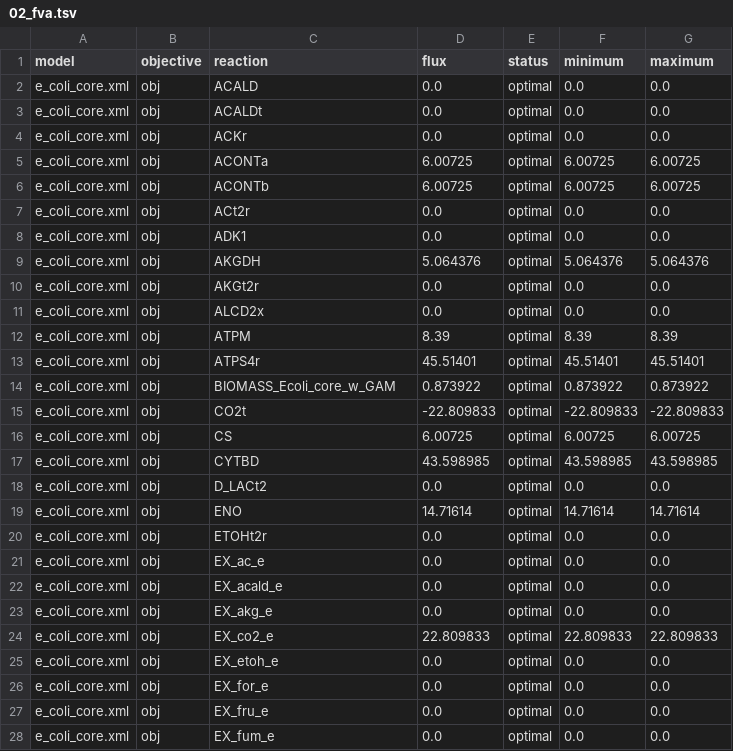
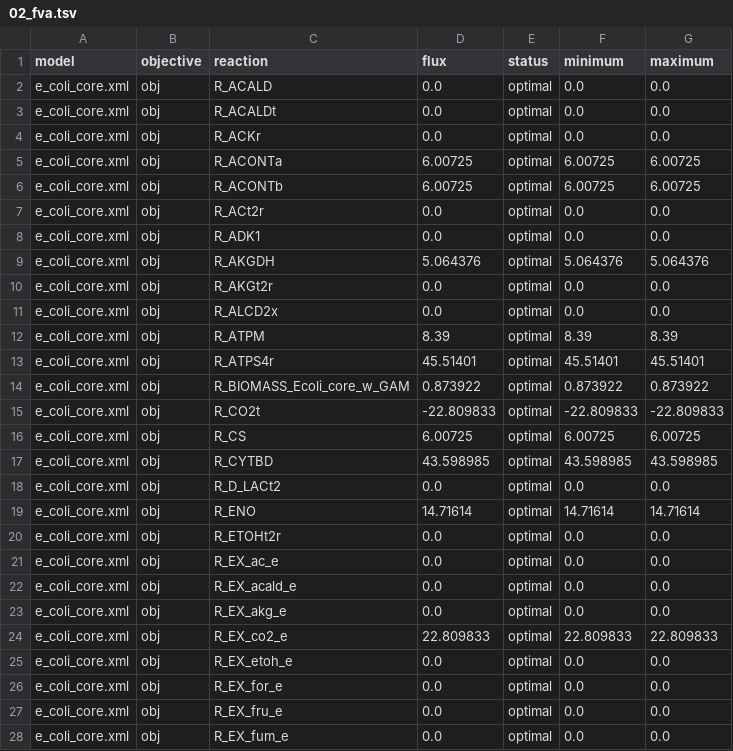
Before and after one commit to matthiaskoenig/fbc_curation, a TSV file: examples/results/e_coli_core/cameo/02_fva.tsv, drawn as a sheet; only a part is shown; the diff covers the shown part only.

```diff
--- a/examples/results/e_coli_core/cameo/02_fva.tsv
+++ b/examples/results/e_coli_core/cameo/02_fva.tsv
@@ -1,28 +1,28 @@
 model	objective	reaction	flux	status	minimum	maximum
-e_coli_core.xml	obj	ACALD	0.0	optimal	0.0	0.0
-e_coli_core.xml	obj	ACALDt	0.0	optimal	0.0	0.0
-e_coli_core.xml	obj	ACKr	0.0	optimal	0.0	0.0
-e_coli_core.xml	obj	ACONTa	6.00725	optimal	6.00725	6.00725
-e_coli_core.xml	obj	ACONTb	6.00725	optimal	6.00725	6.00725
-e_coli_core.xml	obj	ACt2r	0.0	optimal	0.0	0.0
-e_coli_core.xml	obj	ADK1	0.0	optimal	0.0	0.0
-e_coli_core.xml	obj	AKGDH	5.064376	optimal	5.064376	5.064376
-e_coli_core.xml	obj	AKGt2r	0.0	optimal	0.0	0.0
-e_coli_core.xml	obj	ALCD2x	0.0	optimal	0.0	0.0
-e_coli_core.xml	obj	ATPM	8.39	optimal	8.39	8.39
-e_coli_core.xml	obj	ATPS4r	45.51401	optimal	45.51401	45.51401
-e_coli_core.xml	obj	BIOMASS_Ecoli_core_w_GAM	0.873922	optimal	0.873922	0.873922
-e_coli_core.xml	obj	CO2t	-22.809833	optimal	-22.809833	-22.809833
-e_coli_core.xml	obj	CS	6.00725	optimal	6.00725	6.00725
-e_coli_core.xml	obj	CYTBD	43.598985	optimal	43.598985	43.598985
-e_coli_core.xml	obj	D_LACt2	0.0	optimal	0.0	0.0
-e_coli_core.xml	obj	ENO	14.71614	optimal	14.71614	14.71614
-e_coli_core.xml	obj	ETOHt2r	0.0	optimal	0.0	0.0
-e_coli_core.xml	obj	EX_ac_e	0.0	optimal	0.0	0.0
-e_coli_core.xml	obj	EX_acald_e	0.0	optimal	0.0	0.0
-e_coli_core.xml	obj	EX_akg_e	0.0	optimal	0.0	0.0
-e_coli_core.xml	obj	EX_co2_e	22.809833	optimal	22.809833	22.809833
-e_coli_core.xml	obj	EX_etoh_e	0.0	optimal	0.0	0.0
-e_coli_core.xml	obj	EX_for_e	0.0	optimal	0.0	0.0
-e_coli_core.xml	obj	EX_fru_e	0.0	optimal	0.0	0.0
-e_coli_core.xml	obj	EX_fum_e	0.0	optimal	0.0	0.0
+e_coli_core.xml	obj	R_ACALD	0.0	optimal	0.0	0.0
+e_coli_core.xml	obj	R_ACALDt	0.0	optimal	0.0	0.0
+e_coli_core.xml	obj	R_ACKr	0.0	optimal	0.0	0.0
+e_coli_core.xml	obj	R_ACONTa	6.00725	optimal	6.00725	6.00725
+e_coli_core.xml	obj	R_ACONTb	6.00725	optimal	6.00725	6.00725
+e_coli_core.xml	obj	R_ACt2r	0.0	optimal	0.0	0.0
+e_coli_core.xml	obj	R_ADK1	0.0	optimal	0.0	0.0
+e_coli_core.xml	obj	R_AKGDH	5.064376	optimal	5.064376	5.064376
+e_coli_core.xml	obj	R_AKGt2r	0.0	optimal	0.0	0.0
+e_coli_core.xml	obj	R_ALCD2x	0.0	optimal	0.0	0.0
+e_coli_core.xml	obj	R_ATPM	8.39	optimal	8.39	8.39
+e_coli_core.xml	obj	R_ATPS4r	45.51401	optimal	45.51401	45.51401
+e_coli_core.xml	obj	R_BIOMASS_Ecoli_core_w_GAM	0.873922	optimal	0.873922	0.873922
+e_coli_core.xml	obj	R_CO2t	-22.809833	optimal	-22.809833	-22.809833
+e_coli_core.xml	obj	R_CS	6.00725	optimal	6.00725	6.00725
+e_coli_core.xml	obj	R_CYTBD	43.598985	optimal	43.598985	43.598985
+e_coli_core.xml	obj	R_D_LACt2	0.0	optimal	0.0	0.0
+e_coli_core.xml	obj	R_ENO	14.71614	optimal	14.71614	14.71614
+e_coli_core.xml	obj	R_ETOHt2r	0.0	optimal	0.0	0.0
+e_coli_core.xml	obj	R_EX_ac_e	0.0	optimal	0.0	0.0
+e_coli_core.xml	obj	R_EX_acald_e	0.0	optimal	0.0	0.0
+e_coli_core.xml	obj	R_EX_akg_e	0.0	optimal	0.0	0.0
+e_coli_core.xml	obj	R_EX_co2_e	22.809833	optimal	22.809833	22.809833
+e_coli_core.xml	obj	R_EX_etoh_e	0.0	optimal	0.0	0.0
+e_coli_core.xml	obj	R_EX_for_e	0.0	optimal	0.0	0.0
+e_coli_core.xml	obj	R_EX_fru_e	0.0	optimal	0.0	0.0
+e_coli_core.xml	obj	R_EX_fum_e	0.0	optimal	0.0	0.0
```
Also changed, not shown: 68 edited cells elsewhere in this file, examples/results/e_coli_core/cameo/03_gene_deletion.tsv, examples/results/e_coli_core/cameo/04_reaction_deletion.tsv, 11 other files.
